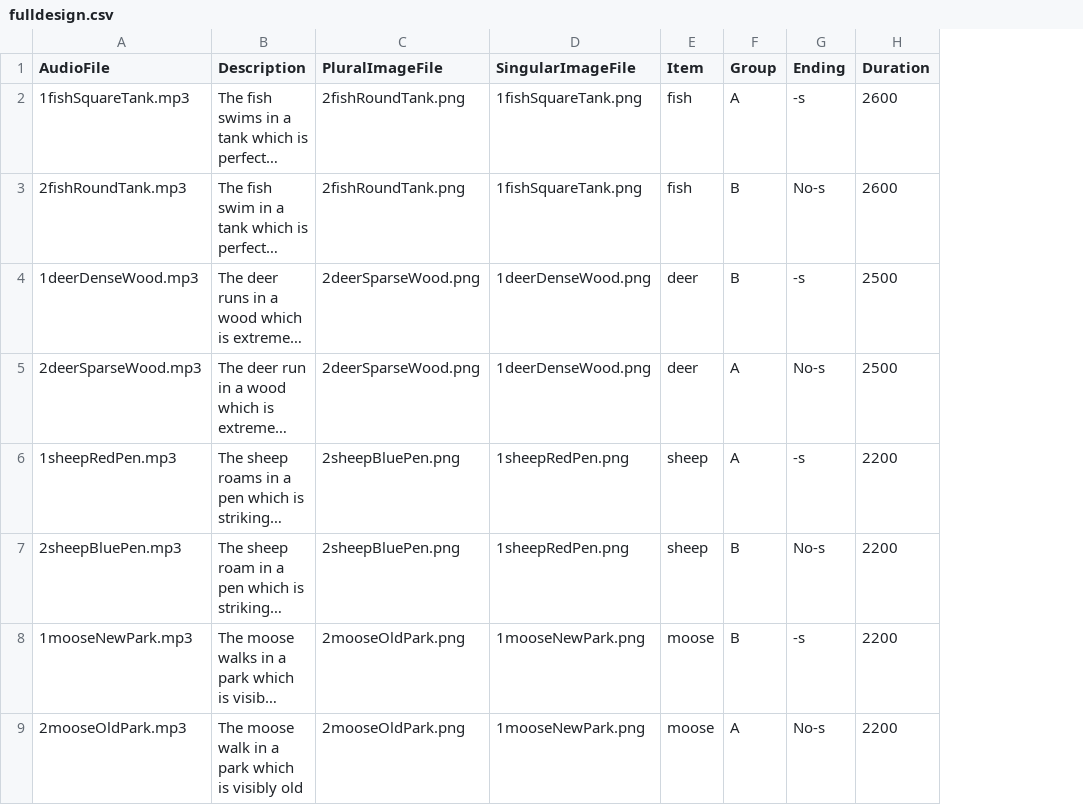
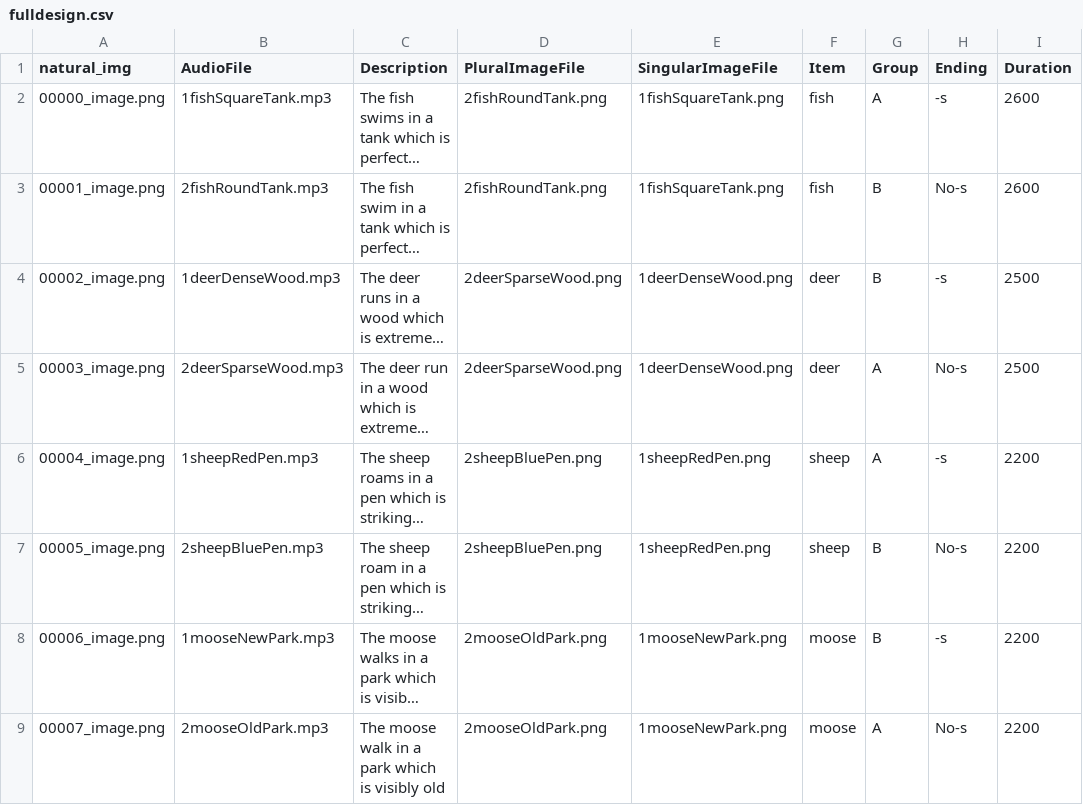
Before and after one commit to hongruz/UP-Pose, a CSV file: chunk_includes/fulldesign.csv, drawn as a sheet; long unchanged cells end in …; the diff names each change by its address in the sheet, - before the commit and + after, or states it on an @@ line.

Commit message:
Update fulldesign.csv

```diff
--- a/chunk_includes/fulldesign.csv
+++ b/chunk_includes/fulldesign.csv
+column A (natural_img), rows 2-9: 00000_image.png | 00001_image.png | 00002_image.png | 00003_image.png | 00004_image.png | 00005_image.png | 00006_image.png | 00007_image.png
```
